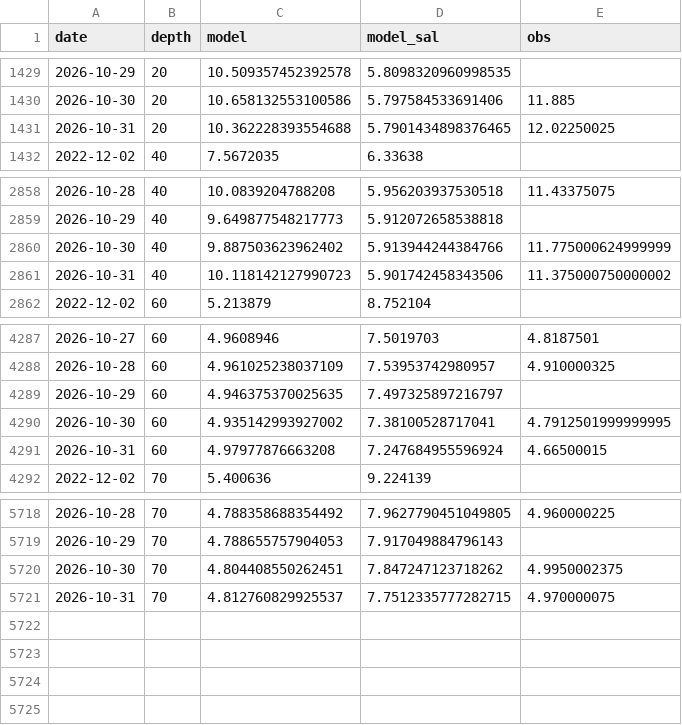
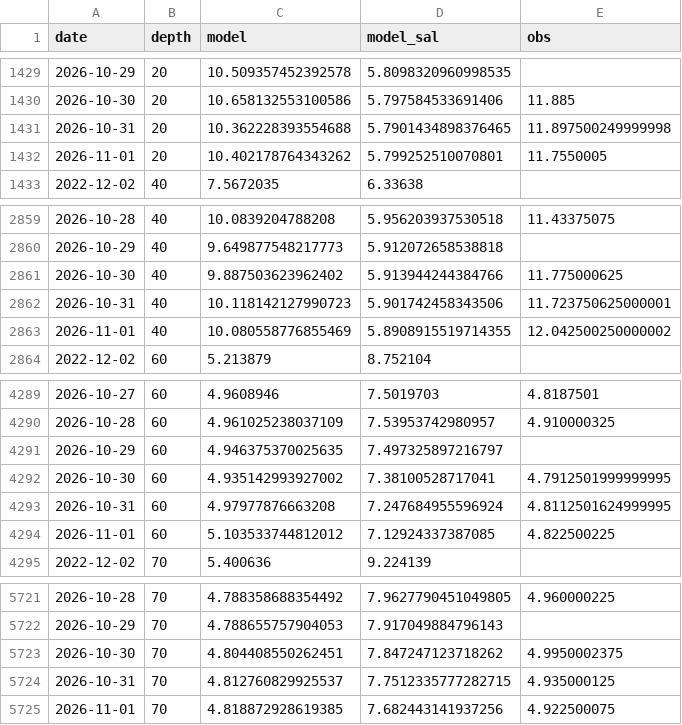
Before and after one commit to ismlylmz/bluethermal-ai, a CSV file: data/keri_table.csv, drawn as a sheet; only a part is shown, gaps mark what is left out.

```diff
--- a/data/keri_table.csv
+++ b/data/keri_table.csv
@@ -1430,3 +1430,4 @@ date,depth,model,model_sal,obs
 2026-10-30,20,10.658132553100586,5.797584533691406,11.885
-2026-10-31,20,10.362228393554688,5.7901434898376465,12.02250025
+2026-10-31,20,10.362228393554688,5.7901434898376465,11.897500249999998
+2026-11-01,20,10.402178764343262,5.799252510070801,11.7550005
 2022-12-02,40,7.5672035,6.33638,
@@ -2859,4 +2860,5 @@ date,depth,model,model_sal,obs
 2026-10-29,40,9.649877548217773,5.912072658538818,
-2026-10-30,40,9.887503623962402,5.913944244384766,11.775000624999999
-2026-10-31,40,10.118142127990723,5.901742458343506,11.375000750000002
+2026-10-30,40,9.887503623962402,5.913944244384766,11.775000625
+2026-10-31,40,10.118142127990723,5.901742458343506,11.723750625000001
+2026-11-01,40,10.080558776855469,5.8908915519714355,12.042500250000002
 2022-12-02,60,5.213879,8.752104,
@@ -4290,3 +4292,4 @@ date,depth,model,model_sal,obs
 2026-10-30,60,4.935142993927002,7.38100528717041,4.7912501999999995
-2026-10-31,60,4.97977876663208,7.247684955596924,4.66500015
+2026-10-31,60,4.97977876663208,7.247684955596924,4.8112501624999995
+2026-11-01,60,5.103533744812012,7.12924337387085,4.822500225
 2022-12-02,70,5.400636,9.224139,
@@ -5720,2 +5723,3 @@ date,depth,model,model_sal,obs
 2026-10-30,70,4.804408550262451,7.847247123718262,4.9950002375
-2026-10-31,70,4.812760829925537,7.7512335777282715,4.970000075
+2026-10-31,70,4.812760829925537,7.7512335777282715,4.935000125
+2026-11-01,70,4.818872928619385,7.682443141937256,4.922500075
```
Also changed, not shown: data/forecast_test.csv, data/keri_last10.csv, 11 other files.
